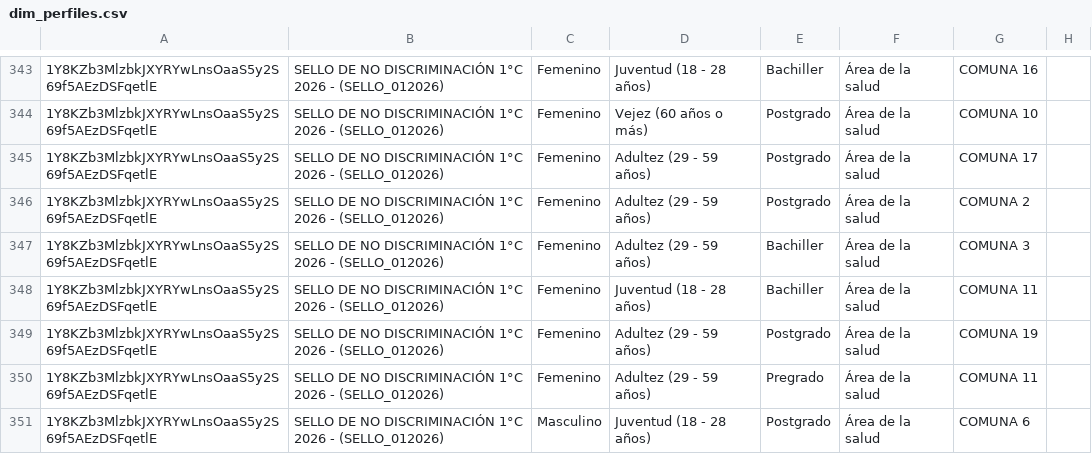
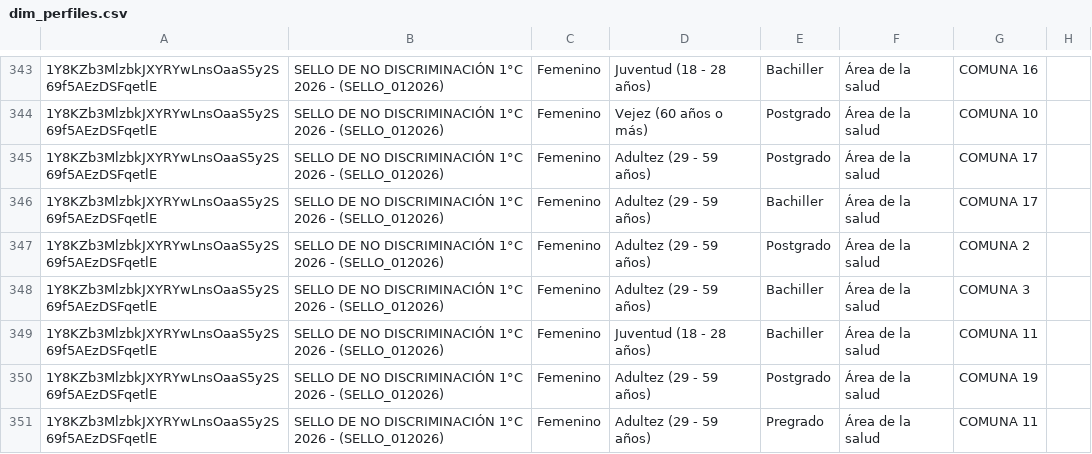
Before and after one commit to SecSaludCali/Tesis_Moodle, a CSV file: dim_perfiles.csv, drawn as a sheet; only a part is shown, gaps mark what is left out; the shorter side is filled out with more unchanged rows; the diff names each change by its address in the sheet, - before the commit and + after, or states it on an @@ line.

```diff
--- a/dim_perfiles.csv
+++ b/dim_perfiles.csv
+row 346: 1Y8KZb3MlzbkJXYRYwLnsOaaS5y2S69f5AEzDSFqetlE | SELLO DE NO DISCRIMINACIÓN 1°C 2026 - (SELLO_012026) | Femenino | Adultez (29 - 59 años) | Bachiller | Área de la salud | COMUNA 17
```
Also changed, not shown: descargas_moodle/progress.prevencion_012026.csv, descargas_moodle/progress.rpmsv_022026.csv, 6 other files.
